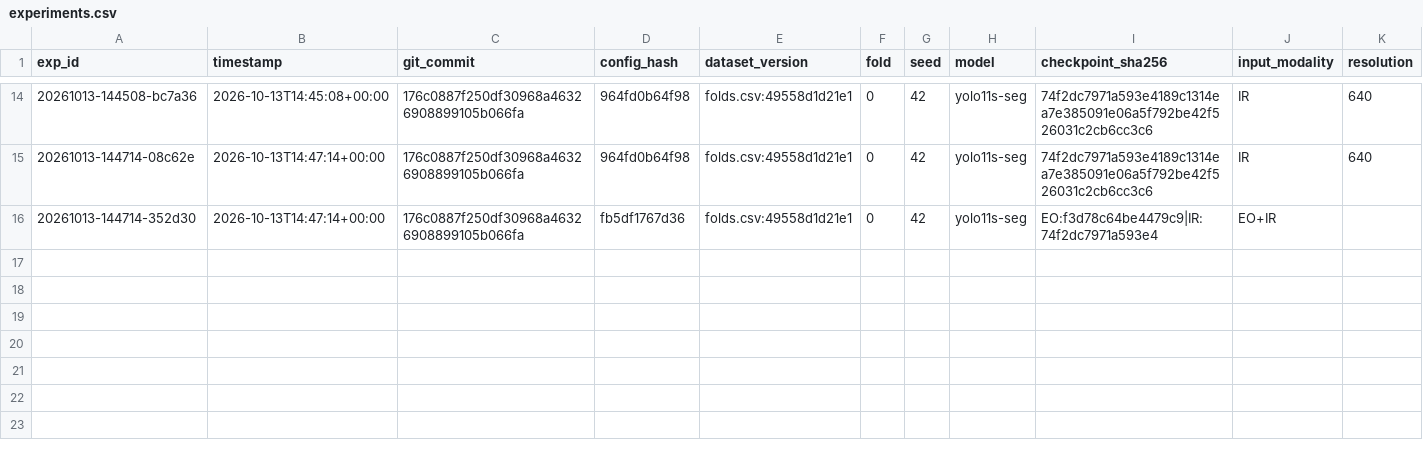
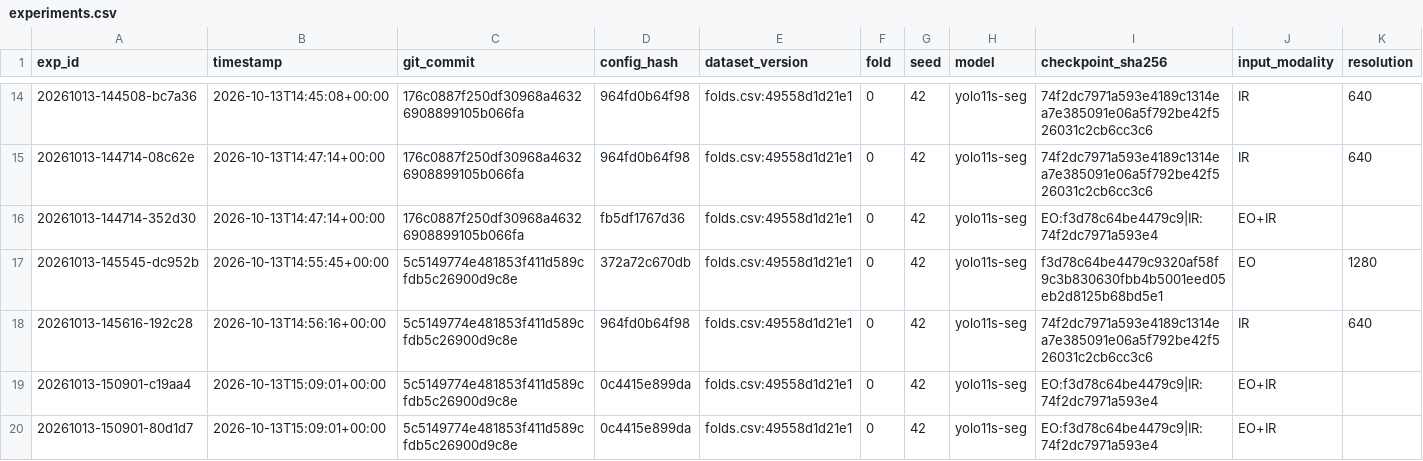
Before and after one commit to dragonheart8787/ai-cup-program, a CSV file: experiments/experiments.csv, drawn as a sheet; only a part is shown, gaps mark what is left out; rows hold the shown columns only; the diff names each change by its address in the sheet, - before the commit and + after, or states it on an @@ line.

```diff
--- a/experiments/experiments.csv
+++ b/experiments/experiments.csv
+row 17: 20261013-145545-dc952b | 2026-10-13T14:55:45+00:00 | 5c5149774e481853f411d589cfdb5c26900d9c8e | 372a72c670db | folds.csv:49558d1d21e1 | 0 | 42 | yolo11s-seg | f3d78c64be4479c9320af58f9c3b830630fbb4b5001eed05eb2d8125b68bd5e1 | EO | 1280
+row 18: 20261013-145616-192c28 | 2026-10-13T14:56:16+00:00 | 5c5149774e481853f411d589cfdb5c26900d9c8e | 964fd0b64f98 | folds.csv:49558d1d21e1 | 0 | 42 | yolo11s-seg | 74f2dc7971a593e4189c1314ea7e385091e06a5f792be42f526031c2cb6cc3c6 | IR | 640
+row 19: 20261013-150901-c19aa4 | 2026-10-13T15:09:01+00:00 | 5c5149774e481853f411d589cfdb5c26900d9c8e | 0c4415e899da | folds.csv:49558d1d21e1 | 0 | 42 | yolo11s-seg | EO:f3d78c64be4479c9|IR:74f2dc7971a593e4 | EO+IR
+row 20: 20261013-150901-80d1d7 | 2026-10-13T15:09:01+00:00 | 5c5149774e481853f411d589cfdb5c26900d9c8e | 0c4415e899da | folds.csv:49558d1d21e1 | 0 | 42 | yolo11s-seg | EO:f3d78c64be4479c9|IR:74f2dc7971a593e4 | EO+IR
```
Also changed, not shown: 7 other files.
